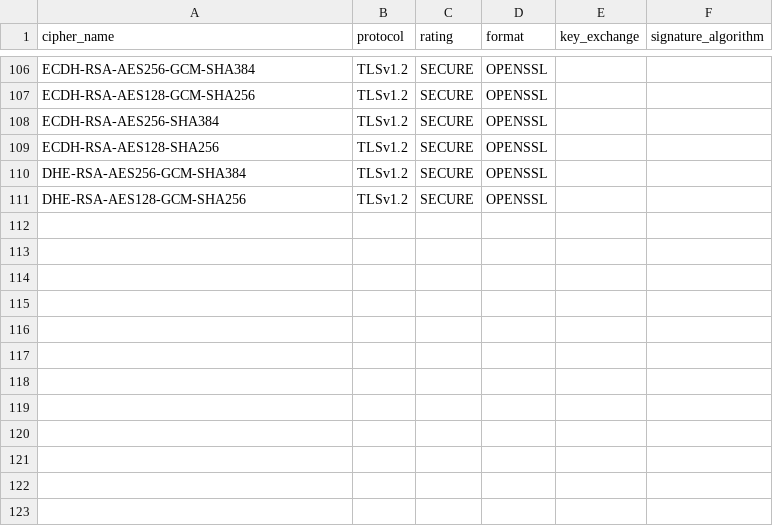
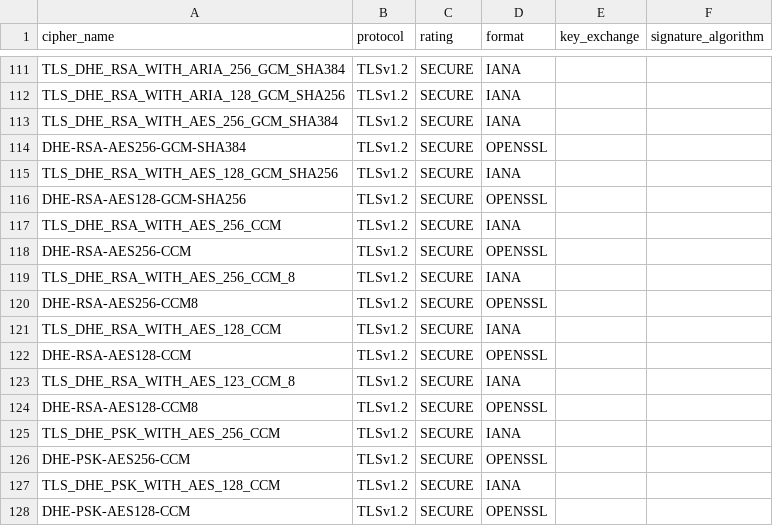
Before and after one commit to cloudtriquetra/tlsaudit, a CSV file: approved_ciphers.csv, drawn as a sheet; only a part is shown, gaps mark what is left out; removed rows and columns are numbered as before the commit, all else as after; the diff covers the shown part only; the diff names each change by its address in the sheet, - before the commit and + after, or states it on an @@ line.

Commit message:
Update approved_ciphers.csv

```diff
--- a/approved_ciphers.csv
+++ b/approved_ciphers.csv
-A111 (cipher_name): ECDH-RSA-AES256-GCM-SHA384
+A111 (cipher_name): TLS_DHE_RSA_WITH_ARIA_256_GCM_SHA384
-D111:D113 (format): OPENSSL
+D111:D113 (format): IANA
-A112 (cipher_name): ECDH-RSA-AES128-GCM-SHA256
+A112 (cipher_name): TLS_DHE_RSA_WITH_ARIA_128_GCM_SHA256
-A113 (cipher_name): ECDH-RSA-AES256-SHA384
+A113 (cipher_name): TLS_DHE_RSA_WITH_AES_256_GCM_SHA384
-row 109: ECDH-RSA-AES128-SHA256 | TLSv1.2 | SECURE | OPENSSL
+row 115: TLS_DHE_RSA_WITH_AES_128_GCM_SHA256 | TLSv1.2 | SECURE | IANA
+row 117: TLS_DHE_RSA_WITH_AES_256_CCM | TLSv1.2 | SECURE | IANA
+row 118: DHE-RSA-AES256-CCM | TLSv1.2 | SECURE | OPENSSL
+row 119: TLS_DHE_RSA_WITH_AES_256_CCM_8 | TLSv1.2 | SECURE | IANA
+row 120: DHE-RSA-AES256-CCM8 | TLSv1.2 | SECURE | OPENSSL
+row 121: TLS_DHE_RSA_WITH_AES_128_CCM | TLSv1.2 | SECURE | IANA
+row 122: DHE-RSA-AES128-CCM | TLSv1.2 | SECURE | OPENSSL
+row 123: TLS_DHE_RSA_WITH_AES_123_CCM_8 | TLSv1.2 | SECURE | IANA
+row 124: DHE-RSA-AES128-CCM8 | TLSv1.2 | SECURE | OPENSSL
+row 125: TLS_DHE_PSK_WITH_AES_256_CCM | TLSv1.2 | SECURE | IANA
+row 126: DHE-PSK-AES256-CCM | TLSv1.2 | SECURE | OPENSSL
+row 127: TLS_DHE_PSK_WITH_AES_128_CCM | TLSv1.2 | SECURE | IANA
+row 128: DHE-PSK-AES128-CCM | TLSv1.2 | SECURE | OPENSSL
```
Also changed, not shown: 12 added rows, 7 removed rows and 17 edited cells elsewhere in this file.
